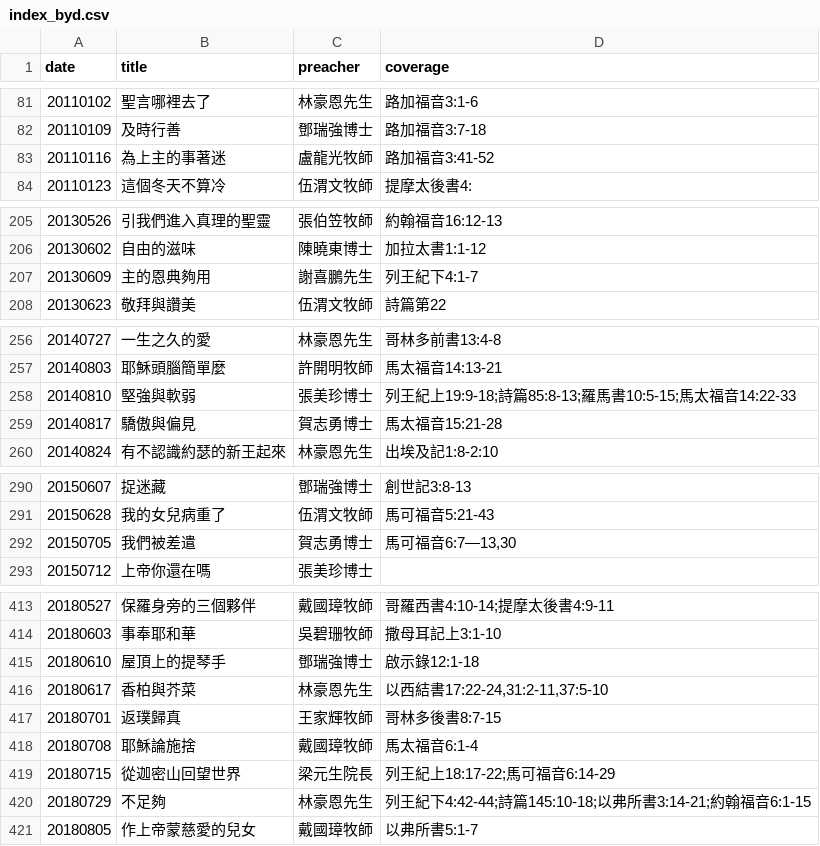
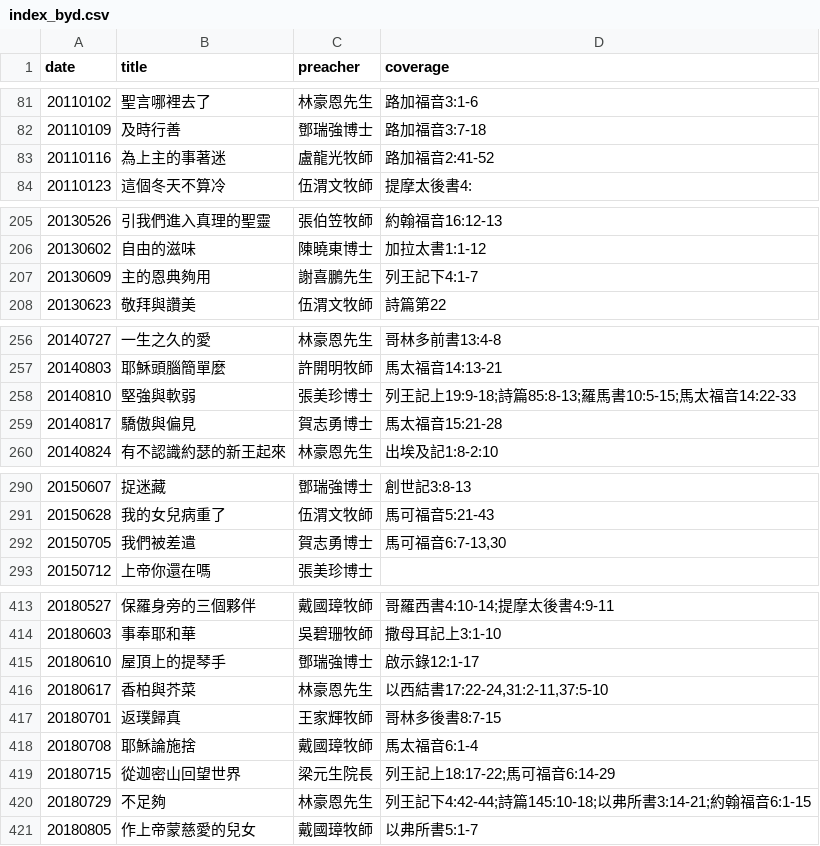
Before and after one commit to michaelchanwahyan/sermon-app, a CSV file: projects/DSCCC/index_byd.csv, drawn as a sheet; only a part is shown, gaps mark what is left out; the diff covers the shown part only.

Commit message:
[update] removed unneeded bible list; update index.csv wrt char-fixed titles

```diff
--- a/projects/DSCCC/index_byd.csv
+++ b/projects/DSCCC/index_byd.csv
@@ -82,3 +82,3 @@ date,title,preacher,coverage
 20110109,及時行善,鄧瑞強博士,路加福音3:7-18
-20110116,為上主的事著迷,盧龍光牧師,路加福音3:41-52
+20110116,為上主的事著迷,盧龍光牧師,路加福音2:41-52
 20110123,這個冬天不算冷,伍渭文牧師,提摩太後書4:
@@ -206,3 +206,3 @@ date,title,preacher,coverage
 20130602,自由的滋味,陳曉東博士,加拉太書1:1-12
-20130609,主的恩典夠用,謝喜鵬先生,列王紀下4:1-7
+20130609,主的恩典夠用,謝喜鵬先生,列王記下4:1-7
 20130623,敬拜與讚美,伍渭文牧師,詩篇第22
@@ -257,3 +257,3 @@ date,title,preacher,coverage
 20140803,耶穌頭腦簡單麼,許開明牧師,馬太福音14:13-21
-20140810,堅強與軟弱,張美珍博士,列王紀上19:9-18;詩篇85:8-13;羅馬書10:5-15;馬太福音14:22-33
+20140810,堅強與軟弱,張美珍博士,列王記上19:9-18;詩篇85:8-13;羅馬書10:5-15;馬太福音14:22-33
 20140817,驕傲與偏見,賀志勇博士,馬太福音15:21-28
@@ -291,3 +291,3 @@ date,title,preacher,coverage
 20150628,我的女兒病重了,伍渭文牧師,馬可福音5:21-43
-20150705,我們被差遣,賀志勇博士,"馬可福音6:7—13,30"
+20150705,我們被差遣,賀志勇博士,"馬可福音6:7-13,30"
 20150712,上帝你還在嗎,張美珍博士,
@@ -414,3 +414,3 @@ date,title,preacher,coverage
 20180603,事奉耶和華,吳碧珊牧師,撒母耳記上3:1-10
-20180610,屋頂上的提琴手,鄧瑞強博士,啟示錄12:1-18
+20180610,屋頂上的提琴手,鄧瑞強博士,啟示錄12:1-17
 20180617,香柏與芥菜,林豪恩先生,"以西結書17:22-24,31:2-11,37:5-10"
@@ -418,4 +418,4 @@ date,title,preacher,coverage
 20180708,耶穌論施捨,戴國璋牧師,馬太福音6:1-4
-20180715,從迦密山回望世界,梁元生院長,列王紀上18:17-22;馬可福音6:14-29
-20180729,不足夠,林豪恩先生,列王紀下4:42-44;詩篇145:10-18;以弗所書3:14-21;約翰福音6:1-15
+20180715,從迦密山回望世界,梁元生院長,列王記上18:17-22;馬可福音6:14-29
+20180729,不足夠,林豪恩先生,列王記下4:42-44;詩篇145:10-18;以弗所書3:14-21;約翰福音6:1-15
 20180805,作上帝蒙慈愛的兒女,戴國璋牧師,以弗所書5:1-7
```
Also changed, not shown: 4 edited cells elsewhere in this file, 1 other file.
